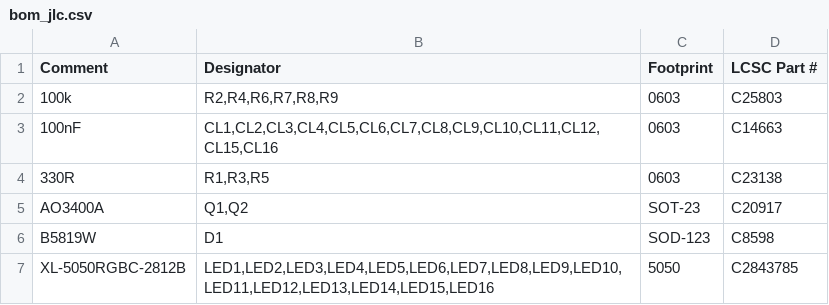
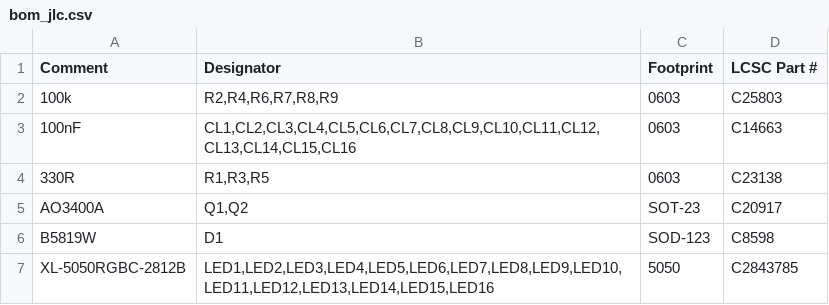
Before and after one commit to jktightwad/PagerSystem, a CSV file: pcb/pager_main/fab/bom_jlc.csv, drawn as a sheet.

```diff
--- a/pcb/pager_main/fab/bom_jlc.csv
+++ b/pcb/pager_main/fab/bom_jlc.csv
@@ -2,3 +2,3 @@ Comment,Designator,Footprint,LCSC Part #
 100k,"R2,R4,R6,R7,R8,R9",0603,C25803
-100nF,"CL1,CL2,CL3,CL4,CL5,CL6,CL7,CL8,CL9,CL10,CL11,CL12,CL15,CL16",0603,C14663
+100nF,"CL1,CL2,CL3,CL4,CL5,CL6,CL7,CL8,CL9,CL10,CL11,CL12,CL13,CL14,CL15,CL16",0603,C14663
 330R,"R1,R3,R5",0603,C23138
```
Also changed, not shown: pcb/pager_main/fab/cpl_jlc.csv, 18 other files.
